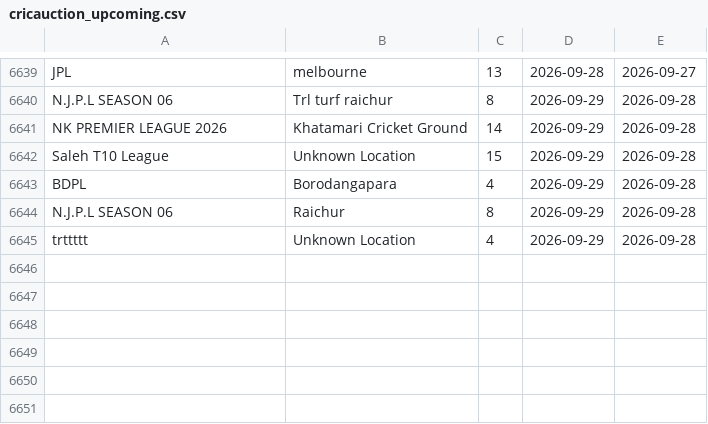
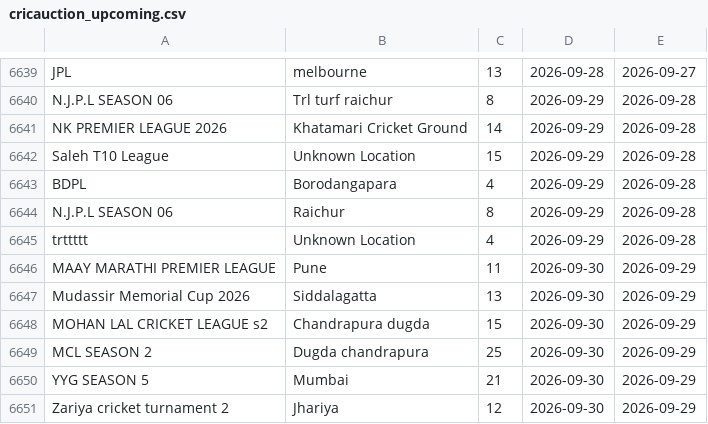
Before and after one commit to Darshilshahcricbattle/CricAuction, a CSV file: cricauction_upcoming.csv, drawn as a sheet; only a part is shown, gaps mark what is left out; the diff names each change by its address in the sheet, - before the commit and + after, or states it on an @@ line.

Commit message:
Update auction data - 2026-09-29

```diff
--- a/cricauction_upcoming.csv
+++ b/cricauction_upcoming.csv
+row 6646: MAAY MARATHI PREMIER LEAGUE | Pune | 11 | 2026-09-30 | 2026-09-29
+row 6647: Mudassir Memorial Cup 2026 | Siddalagatta | 13 | 2026-09-30 | 2026-09-29
+row 6648: MOHAN LAL CRICKET LEAGUE s2 | Chandrapura dugda | 15 | 2026-09-30 | 2026-09-29
+row 6649: MCL SEASON 2 | Dugda chandrapura | 25 | 2026-09-30 | 2026-09-29
+row 6650: YYG SEASON 5 | Mumbai | 21 | 2026-09-30 | 2026-09-29
+row 6651: Zariya cricket turnament 2 | Jhariya | 12 | 2026-09-30 | 2026-09-29
```
